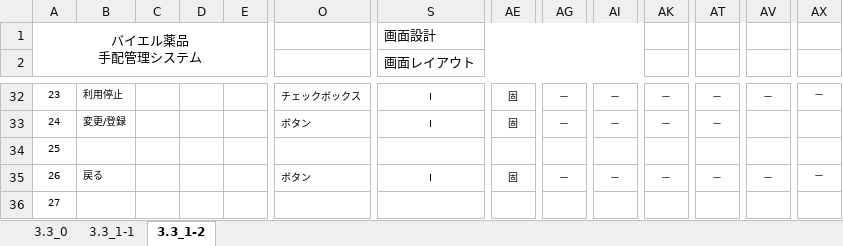
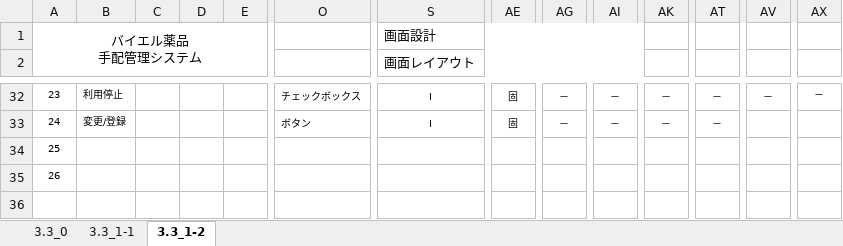
Before and after one commit to MakoYamada/pj_monolith, an Excel workbook: 20 開発資料/02.画面、帳票設計/画面レイアウト(18_ユーザマスタメンテナンス).xlsx, sheet 3.3_1-2, drawn as a sheet; only a part is shown, gaps mark what is left out; values as stored, in another font and other column widths than the file's, no borders; removed rows and columns are numbered as before the commit, all else as after; rows hold the shown columns only; the diff names each change by its address in the sheet, - before the commit and + after, or states it on an @@ line.

```diff
--- a/20 開発資料/02.画面、帳票設計/画面レイアウト(18_ユーザマスタメンテナンス).xlsx (sheet 3.3_1-2)
+++ b/20 開発資料/02.画面、帳票設計/画面レイアウト(18_ユーザマスタメンテナンス).xlsx (sheet 3.3_1-2)
-row 35: 26 | 戻る |  |  |  | ボタン | I | 固 | － | － | － | － | － | －
@@ column A renumbered from row 35 down @@
```
Also changed, not shown: 20 開発資料/02.画面、帳票設計/画面レイアウト(17_施設マスタメンテナンス).xlsx, 1 other file.
